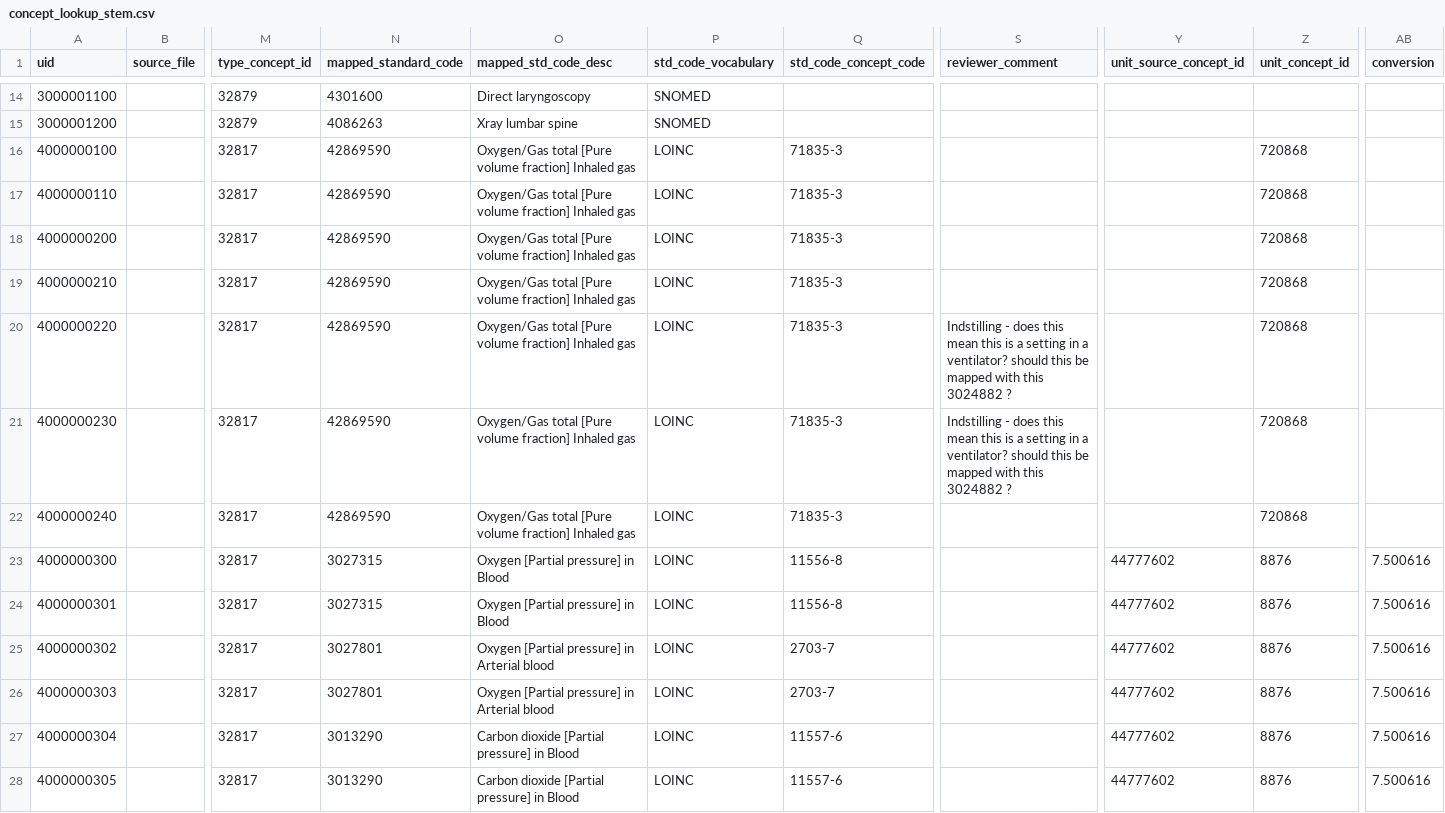
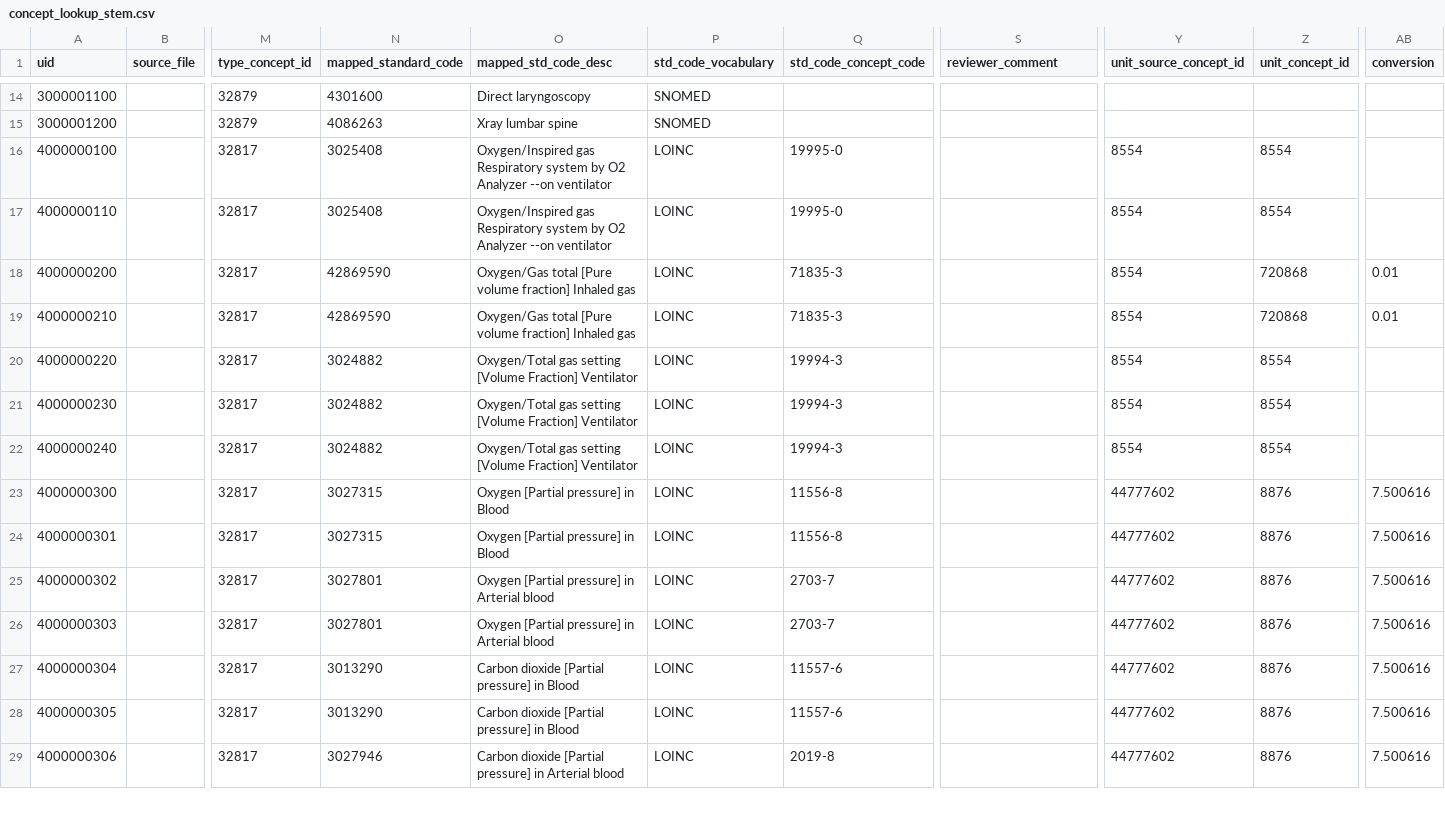
Before and after one commit to INCEPTdk/omop_etl, a CSV file: etl/csv/concept_lookup_stem.csv, drawn as a sheet; only a part is shown, gaps mark what is left out; the shorter side is filled out with more unchanged rows; the diff covers the shown part only; the diff names each change by its address in the sheet, - before the commit and + after, or states it on an @@ line.

```diff
--- a/etl/csv/concept_lookup_stem.csv
+++ b/etl/csv/concept_lookup_stem.csv
-N16:N17 (mapped_standard_code): 42869590
+N16:N17 (mapped_standard_code): 3025408
-O16:O17 (mapped_std_code_desc): Oxygen/Gas total [Pure volume fraction] Inhaled gas
+O16:O17 (mapped_std_code_desc): Oxygen/Inspired gas Respiratory system by O2 Analyzer --on ventilator
-Q16:Q17 (std_code_concept_code): 71835-3
+Q16:Q17 (std_code_concept_code): 19995-0
-Y16:Y22 (unit_source_concept_id): (empty)
+Y16:Y22 (unit_source_concept_id): 8554
-Z16:Z17 (unit_concept_id): 720868
+Z16:Z17 (unit_concept_id): 8554
-AB18:AB19 (conversion): (empty)
+AB18:AB19 (conversion): 0.01
-N20:N22 (mapped_standard_code): 42869590
+N20:N22 (mapped_standard_code): 3024882
-O20:O22 (mapped_std_code_desc): Oxygen/Gas total [Pure volume fraction] Inhaled gas
+O20:O22 (mapped_std_code_desc): Oxygen/Total gas setting [Volume Fraction] Ventilator
-Q20:Q22 (std_code_concept_code): 71835-3
+Q20:Q22 (std_code_concept_code): 19994-3
-S20:S21 (reviewer_comment): Indstilling - does this mean this is a setting in a ventilator? should this be mapped with this 3024882 ?
+S20:S21 (reviewer_comment): (empty)
-Z20:Z22 (unit_concept_id): 720868
+Z20:Z22 (unit_concept_id): 8554
```
Also changed, not shown: 1 added row and 40 edited cells elsewhere in this file.
